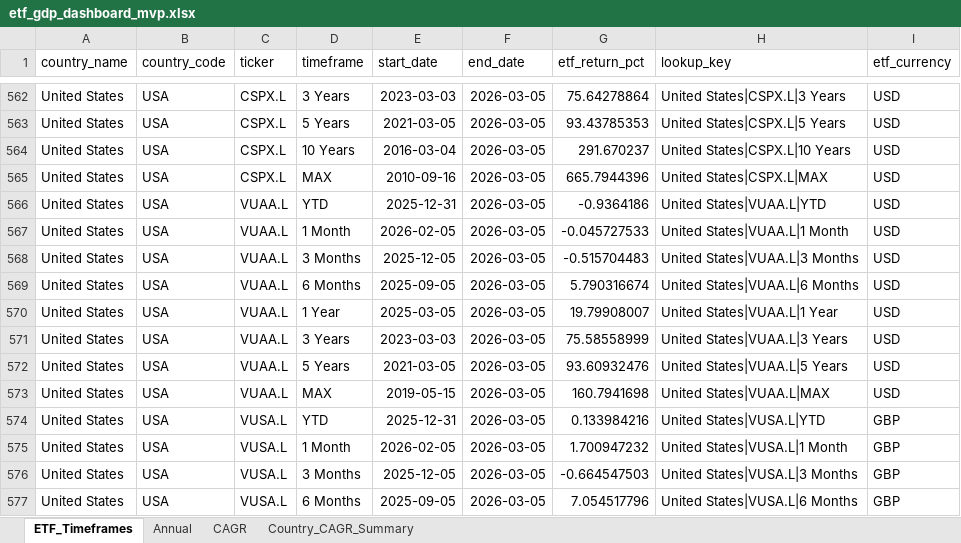
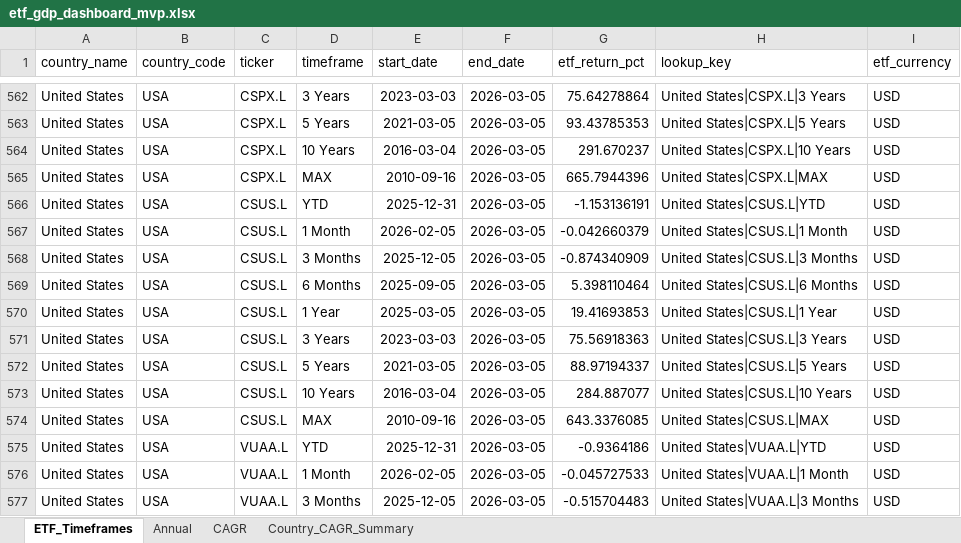
Before and after one commit to RamitChutani/macro-etf-data, an Excel workbook: data/outputs/etf_gdp_dashboard_mvp.xlsx, sheet ETF_Timeframes, drawn as a sheet; only a part is shown, gaps mark what is left out; the shorter side is filled out with more unchanged rows; values as stored, in another font and other column widths than the file's, no borders; the diff names each change by its address in the sheet, - before the commit and + after, or states it on an @@ line.

```diff
--- a/data/outputs/etf_gdp_dashboard_mvp.xlsx (sheet ETF_Timeframes)
+++ b/data/outputs/etf_gdp_dashboard_mvp.xlsx (sheet ETF_Timeframes)
+row 566: United States | USA | CSUS.L | YTD | 2025-12-31 | 2026-03-05 | -1.153136191 | United States|CSUS.L|YTD | USD
+row 567: United States | USA | CSUS.L | 1 Month | 2026-02-05 | 2026-03-05 | -0.042660379 | United States|CSUS.L|1 Month | USD
+row 568: United States | USA | CSUS.L | 3 Months | 2025-12-05 | 2026-03-05 | -0.874340909 | United States|CSUS.L|3 Months | USD
+row 569: United States | USA | CSUS.L | 6 Months | 2025-09-05 | 2026-03-05 | 5.398110464 | United States|CSUS.L|6 Months | USD
+row 570: United States | USA | CSUS.L | 1 Year | 2025-03-05 | 2026-03-05 | 19.41693853 | United States|CSUS.L|1 Year | USD
+row 571: United States | USA | CSUS.L | 3 Years | 2023-03-03 | 2026-03-05 | 75.56918363 | United States|CSUS.L|3 Years | USD
+row 572: United States | USA | CSUS.L | 5 Years | 2021-03-05 | 2026-03-05 | 88.97194337 | United States|CSUS.L|5 Years | USD
+row 573: United States | USA | CSUS.L | 10 Years | 2016-03-04 | 2026-03-05 | 284.887077 | United States|CSUS.L|10 Years | USD
+row 574: United States | USA | CSUS.L | MAX | 2010-09-16 | 2026-03-05 | 643.3376085 | United States|CSUS.L|MAX | USD
```
Also changed, not shown: sheet Annual, sheet Country_CAGR_Summary, sheet CAGR, 5 other files.
